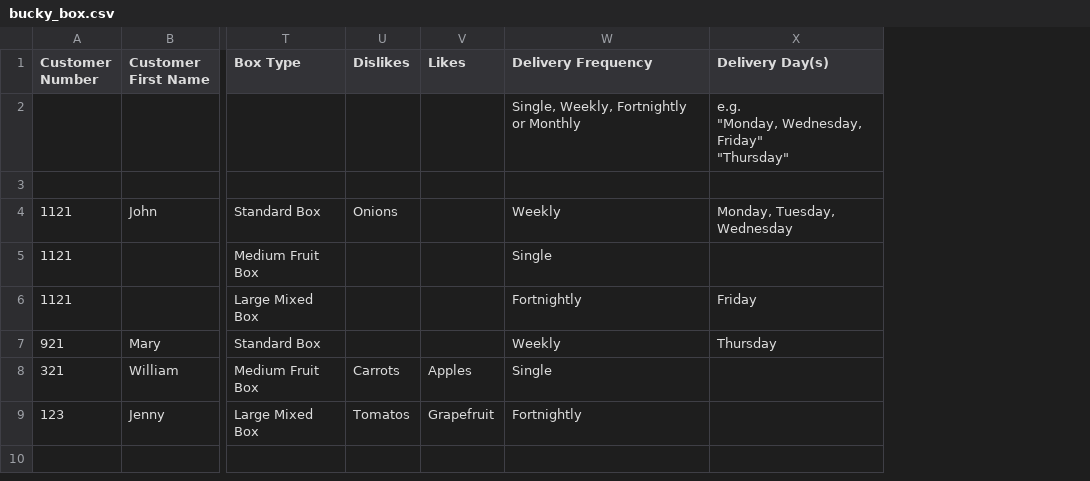
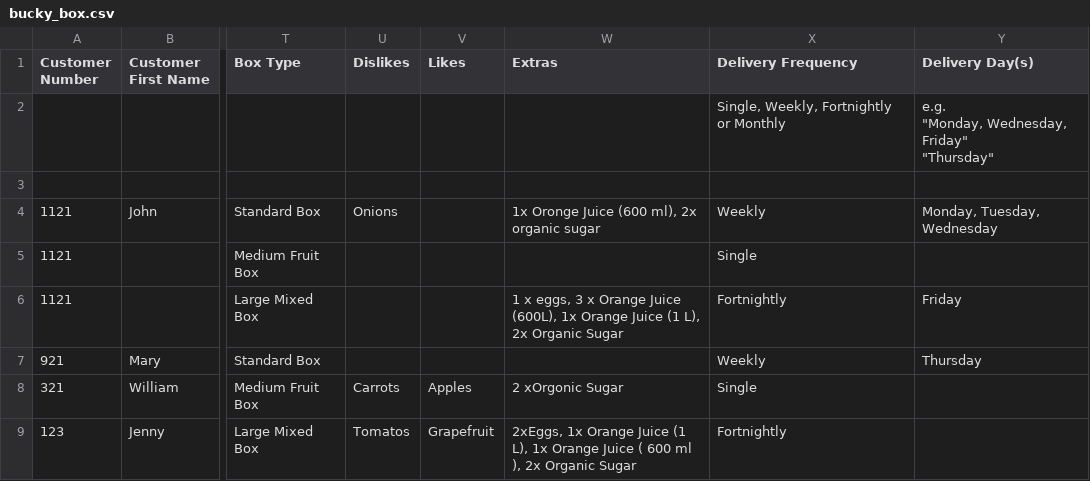
Before and after one commit to buckybox/core, a CSV file: spec/support/test_upload_files/bucky_box.csv, drawn as a sheet; only a part is shown, gaps mark what is left out; the diff names each change by its address in the sheet, - before the commit and + after, or states it on an @@ line.

Commit message:
add extras into import script, add fuzzy match for extras (later to be added to others)

```diff
--- a/spec/support/test_upload_files/bucky_box.csv
+++ b/spec/support/test_upload_files/bucky_box.csv
+column W (Extras), rows 4-9: 1x Oronge Juice (600 ml), 2x organic sugar |  | 1 x eggs, 3 x Orange Juice (600L), 1x Orange Juice (1 L), 2x Organic Sugar |  | 2 xOrgonic Sugar | 2xEggs, 1x Orange Juice (1 L), 1x Orange Juice ( 600 ml ), 2x Organic Sugar
```
Also changed, not shown: 8 other files.
